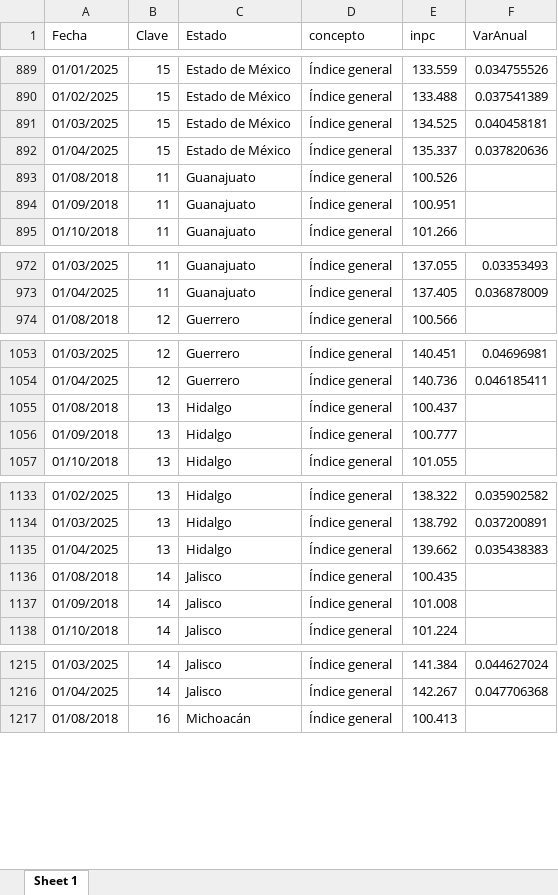
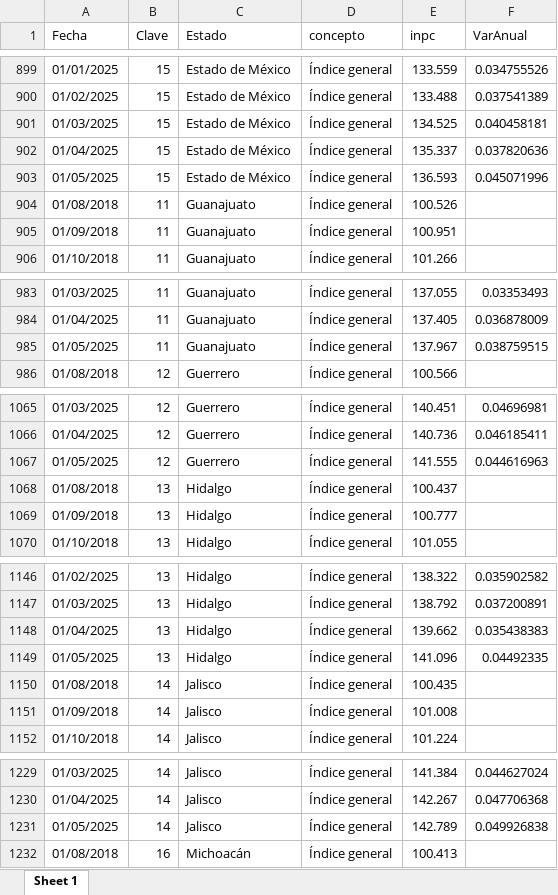
Before and after one commit to RobGalac/sectores_economicos, an Excel workbook: im_INPC.xlsx, sheet Sheet 1, drawn as a sheet; only a part is shown, gaps mark what is left out; values as stored, in another font and other column widths than the file's, no borders; the diff covers the shown part only; the diff names each change by its address in the sheet, - before the commit and + after, or states it on an @@ line.

```diff
--- a/im_INPC.xlsx (sheet Sheet 1)
+++ b/im_INPC.xlsx (sheet Sheet 1)
+row 903: 01/05/2025 | 15 | Estado de México | Índice general | 136.593 | 0.045071996
+row 985: 01/05/2025 | 11 | Guanajuato | Índice general | 137.967 | 0.038759515
+row 1067: 01/05/2025 | 12 | Guerrero | Índice general | 141.555 | 0.044616963
+row 1149: 01/05/2025 | 13 | Hidalgo | Índice general | 141.096 | 0.04492335
+row 1231: 01/05/2025 | 14 | Jalisco | Índice general | 142.789 | 0.049926838
```
Also changed, not shown: 292 added rows elsewhere in this sheet.
